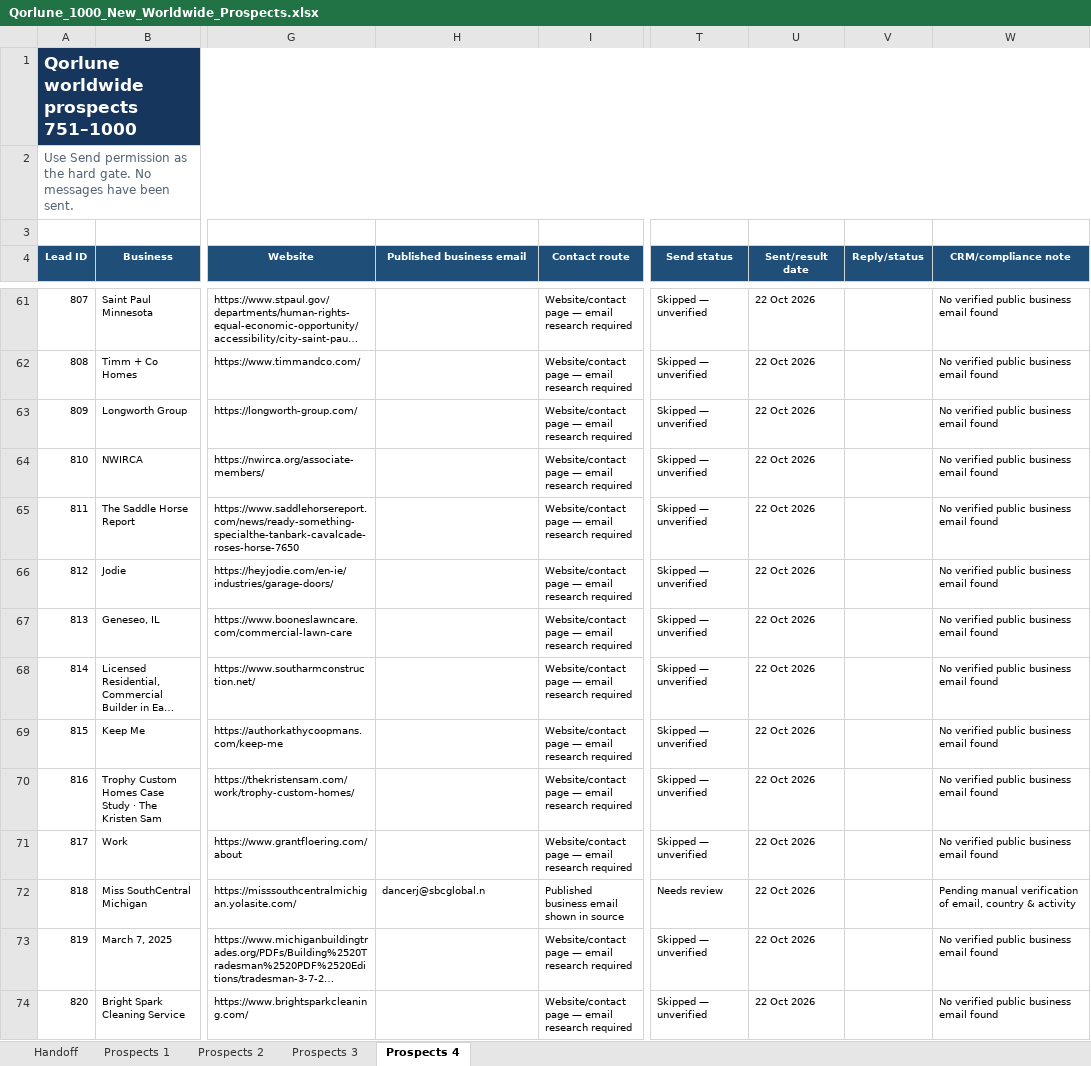
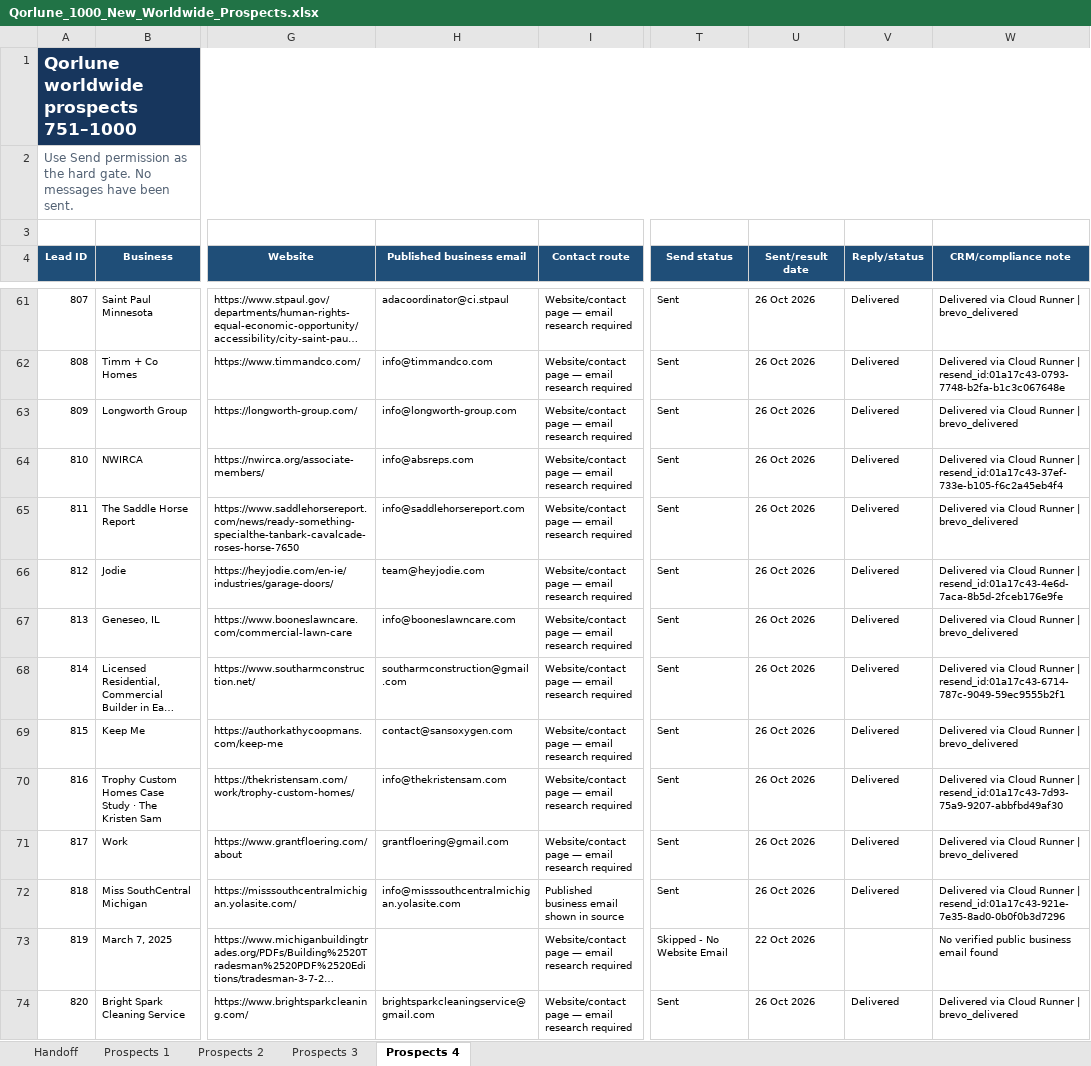
Before and after one commit to TauqeerMustafa/tauqeermustafainc, an Excel workbook: data/outreach/Qorlune_1000_New_Worldwide_Prospects.xlsx, sheet Prospects 4, drawn as a sheet; only a part is shown, gaps mark what is left out; long unchanged cells end in …; values as stored, in another font and other column widths than the file's, no borders; table styles not drawn; the diff covers the shown part only; the diff names each change by its address in the sheet, - before the commit and + after, or states it on an @@ line.

```diff
--- a/data/outreach/Qorlune_1000_New_Worldwide_Prospects.xlsx (sheet Prospects 4)
+++ b/data/outreach/Qorlune_1000_New_Worldwide_Prospects.xlsx (sheet Prospects 4)
-H61 (Published business email): (empty)
+H61 (Published business email): adacoordinator@ci.stpaul
-T61:T71 (Send status): Skipped — unverified
+T61:T71 (Send status): Sent
-U61:U72 (Sent/result date): 22 Oct 2026
+U61:U72 (Sent/result date): 26 Oct 2026
-V61:V72 (Reply/status): (empty)
+V61:V72 (Reply/status): Delivered
-W61 (CRM/compliance note): No verified public business email found
+W61 (CRM/compliance note): Delivered via Cloud Runner | brevo_delivered
-H62 (Published business email): (empty)
+H62 (Published business email): info@timmandco.com
-W62 (CRM/compliance note): No verified public business email found
+W62 (CRM/compliance note): Delivered via Cloud Runner | resend_id:01a17c43-0793-7748-b2fa-b1c3c067648e
-H63 (Published business email): (empty)
+H63 (Published business email): info@longworth-group.com
-W63 (CRM/compliance note): No verified public business email found
+W63 (CRM/compliance note): Delivered via Cloud Runner | brevo_delivered
-H64 (Published business email): (empty)
+H64 (Published business email): info@absreps.com
-W64 (CRM/compliance note): No verified public business email found
+W64 (CRM/compliance note): Delivered via Cloud Runner | resend_id:01a17c43-37ef-733e-b105-f6c2a45eb4f4
-H65 (Published business email): (empty)
+H65 (Published business email): info@saddlehorsereport.com
-W65 (CRM/compliance note): No verified public business email found
+W65 (CRM/compliance note): Delivered via Cloud Runner | brevo_delivered
-H66 (Published business email): (empty)
+H66 (Published business email): team@heyjodie.com
-W66 (CRM/compliance note): No verified public business email found
+W66 (CRM/compliance note): Delivered via Cloud Runner | resend_id:01a17c43-4e6d-7aca-8b5d-2fceb176e9fe
-H67 (Published business email): (empty)
+H67 (Published business email): info@booneslawncare.com
-W67 (CRM/compliance note): No verified public business email found
+W67 (CRM/compliance note): Delivered via Cloud Runner | brevo_delivered
-H68 (Published business email): (empty)
+H68 (Published business email): southarmconstruction@gmail.com
-W68 (CRM/compliance note): No verified public business email found
+W68 (CRM/compliance note): Delivered via Cloud Runner | resend_id:01a17c43-6714-787c-9049-59ec9555b2f1
-H69 (Published business email): (empty)
+H69 (Published business email): contact@sansoxygen.com
-W69 (CRM/compliance note): No verified public business email found
+W69 (CRM/compliance note): Delivered via Cloud Runner | brevo_delivered
-H70 (Published business email): (empty)
+H70 (Published business email): info@thekristensam.com
-W70 (CRM/compliance note): No verified public business email found
+W70 (CRM/compliance note): Delivered via Cloud Runner | resend_id:01a17c43-7d93-75a9-9207-abbfbd49af30
-H71 (Published business email): (empty)
+H71 (Published business email): grantfloering@gmail.com
-W71 (CRM/compliance note): No verified public business email found
+W71 (CRM/compliance note): Delivered via Cloud Runner | brevo_delivered
-H72 (Published business email): dancerj@sbcglobal.n
+H72 (Published business email): info@misssouthcentralmichigan.yolasite.com
-T72 (Send status): Needs review
+T72 (Send status): Sent
-W72 (CRM/compliance note): Pending manual verification of email, country & activity
+W72 (CRM/compliance note): Delivered via Cloud Runner | resend_id:01a17c43-921e-7e35-8ad0-0b0f0b3d7296
-T73 (Send status): Skipped — unverified
+T73 (Send status): Skipped - No Website Email
-H74 (Published business email): (empty)
+H74 (Published business email): brightsparkcleaningservice@gmail.com
-T74 (Send status): Skipped — unverified
+T74 (Send status): Sent
-U74 (Sent/result date): 22 Oct 2026
+U74 (Sent/result date): 26 Oct 2026
-V74 (Reply/status): (empty)
+V74 (Reply/status): Delivered
-W74 (CRM/compliance note): No verified public business email found
+W74 (CRM/compliance note): Delivered via Cloud Runner | brevo_delivered
```
Also changed, not shown: 858 edited cells elsewhere in this sheet, sheet Prospects 3, sheet Prospects 2.
